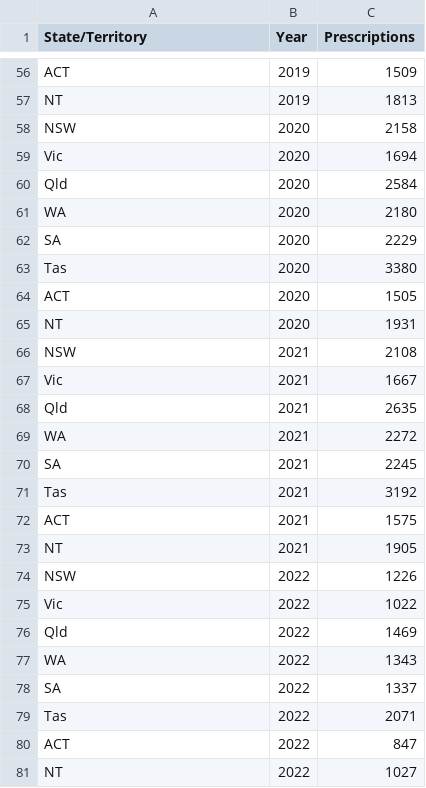
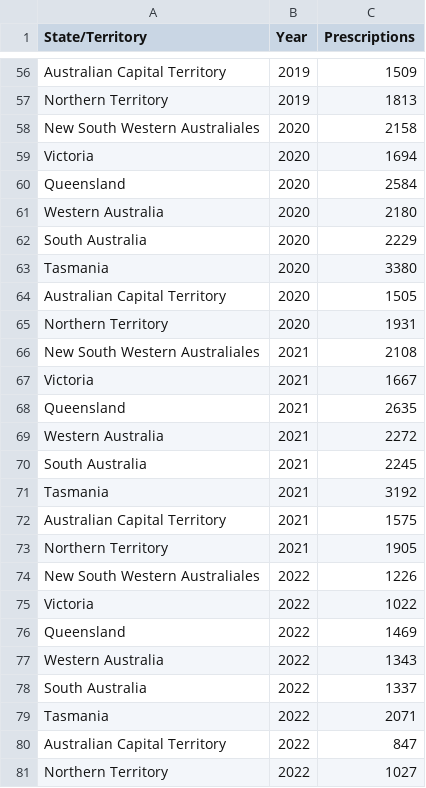
Before and after one commit to jasminedbell/3179, a CSV file: states_prescriptions.csv, drawn as a sheet; only a part is shown, gaps mark what is left out; the diff covers the shown part only; the diff names each change by its address in the sheet, - before the commit and + after, or states it on an @@ line.

```diff
--- a/states_prescriptions.csv
+++ b/states_prescriptions.csv
-A56 (State/Territory): ACT
+A56 (State/Territory): Australian Capital Territory
-A57 (State/Territory): NT
+A57 (State/Territory): Northern Territory
-A58 (State/Territory): NSW
+A58 (State/Territory): New South Western Australiales
-A59 (State/Territory): Vic
+A59 (State/Territory): Victoria
-A60 (State/Territory): Qld
+A60 (State/Territory): Queensland
-A61 (State/Territory): WA
+A61 (State/Territory): Western Australia
-A62 (State/Territory): SA
+A62 (State/Territory): South Australia
-A63 (State/Territory): Tas
+A63 (State/Territory): Tasmania
-A64 (State/Territory): ACT
+A64 (State/Territory): Australian Capital Territory
-A65 (State/Territory): NT
+A65 (State/Territory): Northern Territory
-A66 (State/Territory): NSW
+A66 (State/Territory): New South Western Australiales
-A67 (State/Territory): Vic
+A67 (State/Territory): Victoria
-A68 (State/Territory): Qld
+A68 (State/Territory): Queensland
-A69 (State/Territory): WA
+A69 (State/Territory): Western Australia
-A70 (State/Territory): SA
+A70 (State/Territory): South Australia
-A71 (State/Territory): Tas
+A71 (State/Territory): Tasmania
-A72 (State/Territory): ACT
+A72 (State/Territory): Australian Capital Territory
-A73 (State/Territory): NT
+A73 (State/Territory): Northern Territory
-A74 (State/Territory): NSW
+A74 (State/Territory): New South Western Australiales
-A75 (State/Territory): Vic
+A75 (State/Territory): Victoria
-A76 (State/Territory): Qld
+A76 (State/Territory): Queensland
-A77 (State/Territory): WA
+A77 (State/Territory): Western Australia
-A78 (State/Territory): SA
+A78 (State/Territory): South Australia
-A79 (State/Territory): Tas
+A79 (State/Territory): Tasmania
-A80 (State/Territory): ACT
+A80 (State/Territory): Australian Capital Territory
-A81 (State/Territory): NT
+A81 (State/Territory): Northern Territory
```
Also changed, not shown: 54 edited cells elsewhere in this file.
